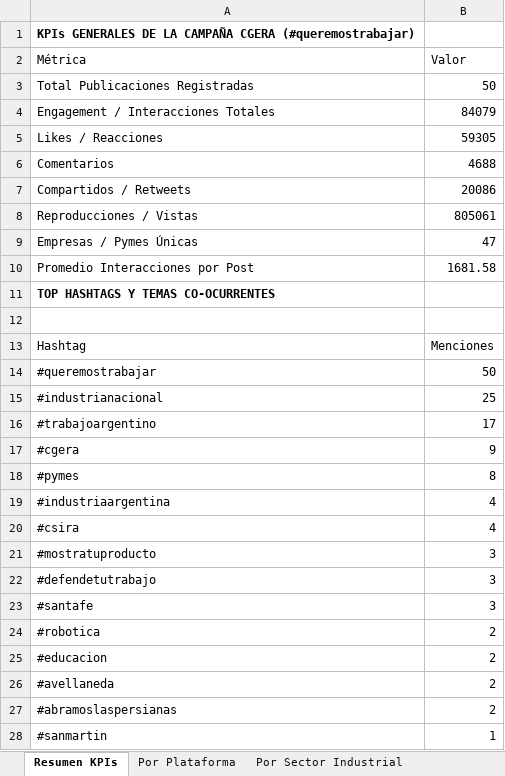
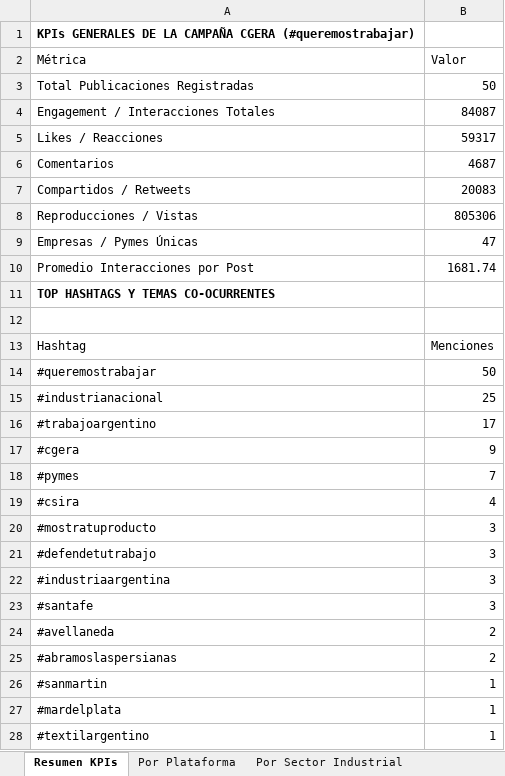
Before and after one commit to marcoslopezsoft/scrapper-hastag, an Excel workbook: data/processed/queremostrabajar_analitica.xlsx, sheet Resumen KPIs, drawn as a sheet; values as stored, in another font and other column widths than the file's, no borders; removed rows and columns are numbered as before the commit, all else as after; the diff names each change by its address in the sheet, - before the commit and + after, or states it on an @@ line.

```diff
--- a/data/processed/queremostrabajar_analitica.xlsx (sheet Resumen KPIs)
+++ b/data/processed/queremostrabajar_analitica.xlsx (sheet Resumen KPIs)
-B4 (Valor): 84079
+B4 (Valor): 84087
-B5 (Valor): 59305
+B5 (Valor): 59317
-B6 (Valor): 4688
+B6 (Valor): 4687
-B7 (Valor): 20086
+B7 (Valor): 20083
-B8 (Valor): 805061
+B8 (Valor): 805306
-B10 (Valor): 1681.58
+B10 (Valor): 1681.74
-B18 (Valor): 8
+B18 (Valor): 7
-row 19: #industriaargentina | 4
+row 22: #industriaargentina | 3
-row 24: #robotica | 2
-row 25: #educacion | 2
+row 27: #mardelplata | 1
+row 28: #textilargentino | 1
```
Also changed, not shown: sheet Auditoría X TweetBinder, sheet Publicaciones Detalle, sheet Por Plataforma, sheet Por Sector Industrial, 7 other files.
